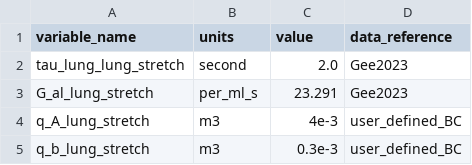
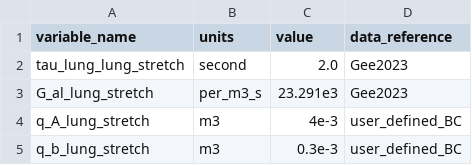
Before and after one commit to FinbarArgus/circulatory_autogen, a CSV file: resources/parasympathetic_model_parameters.csv, drawn as a sheet; only a part is shown.

Commit message:
fixing unit error in parasympathetic modules

```diff
--- a/resources/parasympathetic_model_parameters.csv
+++ b/resources/parasympathetic_model_parameters.csv
@@ -2,3 +2,3 @@ variable_name,units,value,data_reference
 tau_lung_lung_stretch,second,2.0,Gee2023
-G_al_lung_stretch,per_ml_s,23.291,Gee2023
+G_al_lung_stretch,per_m3_s,23.291e3,Gee2023
 q_A_lung_stretch,m3,4e-3,user_defined_BC
```
Also changed, not shown: 3 other files.
